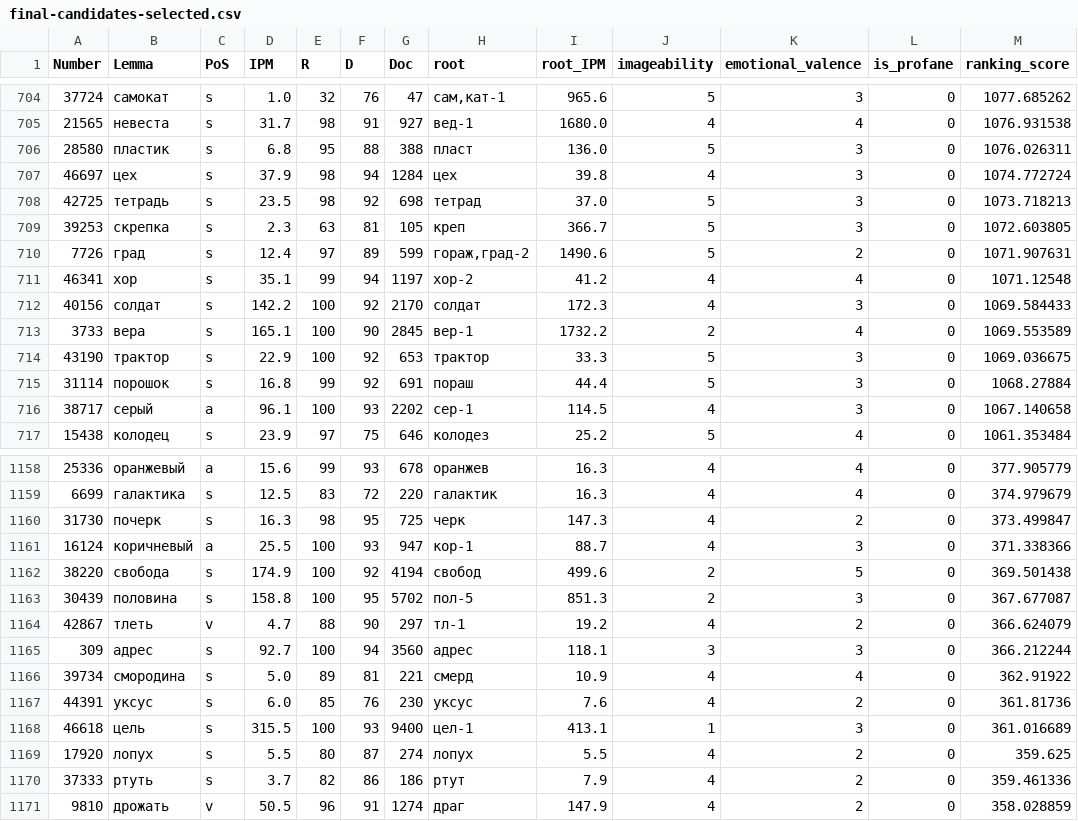
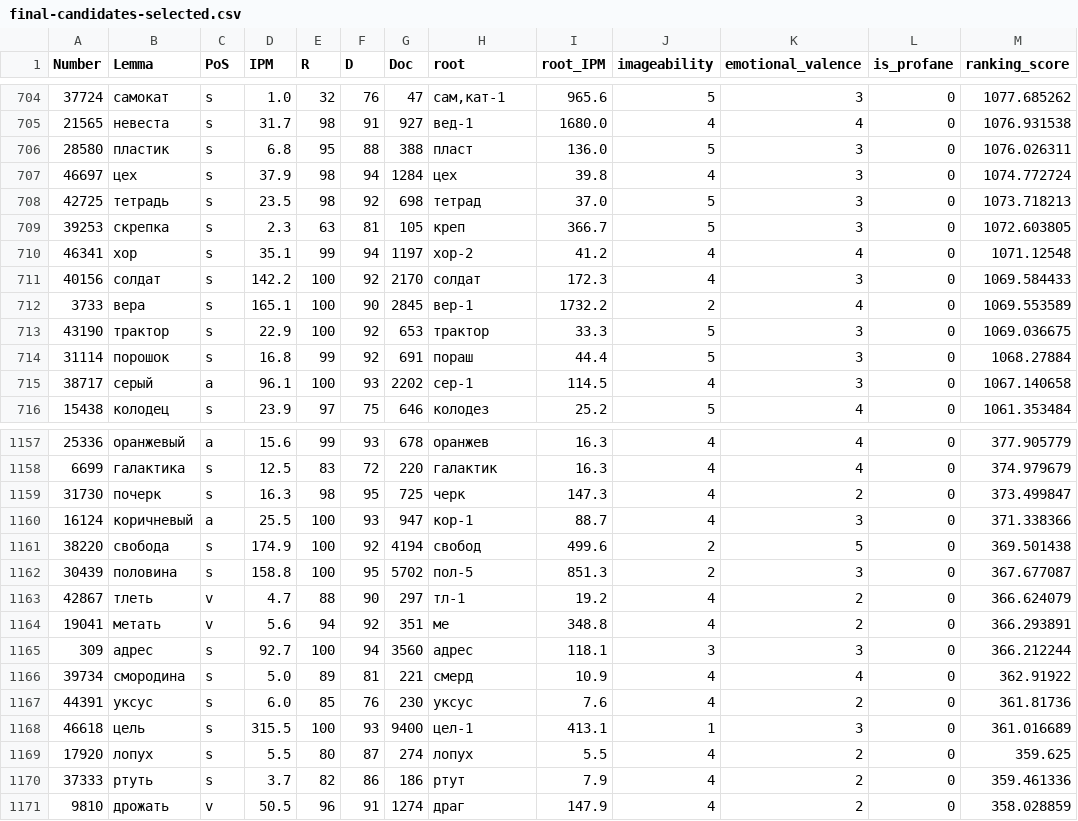
Before and after one commit to igor-malinyak/Russian-Diceware-4d6, a CSV file: source/data/selection/final-candidates-selected.csv, drawn as a sheet; only a part is shown, gaps mark what is left out.

```diff
--- a/source/data/selection/final-candidates-selected.csv
+++ b/source/data/selection/final-candidates-selected.csv
@@ -709,3 +709,2 @@ Number,Lemma,PoS,IPM,R,D,Doc,root,root_IPM,imageability,emotional_valence,is_pro
 39253,скрепка,s,2.3,63,81,105,креп,366.7,5,3,0,1072.603805
-7726,град,s,12.4,97,89,599,"гораж,град-2",1490.6,5,2,0,1071.907631
 46341,хор,s,35.1,99,94,1197,хор-2,41.2,4,4,0,1071.12548
@@ -1164,2 +1163,3 @@ Number,Lemma,PoS,IPM,R,D,Doc,root,root_IPM,imageability,emotional_valence,is_pro
 42867,тлеть,v,4.7,88,90,297,тл-1,19.2,4,2,0,366.624079
+19041,метать,v,5.6,94,92,351,ме,348.8,4,2,0,366.293891
 309,адрес,s,92.7,100,94,3560,адрес,118.1,3,3,0,366.212244
```
Also changed, not shown: source/data/selection/final-candidates-ranked.csv, source/data/selection/manual-selection-completed.csv.
